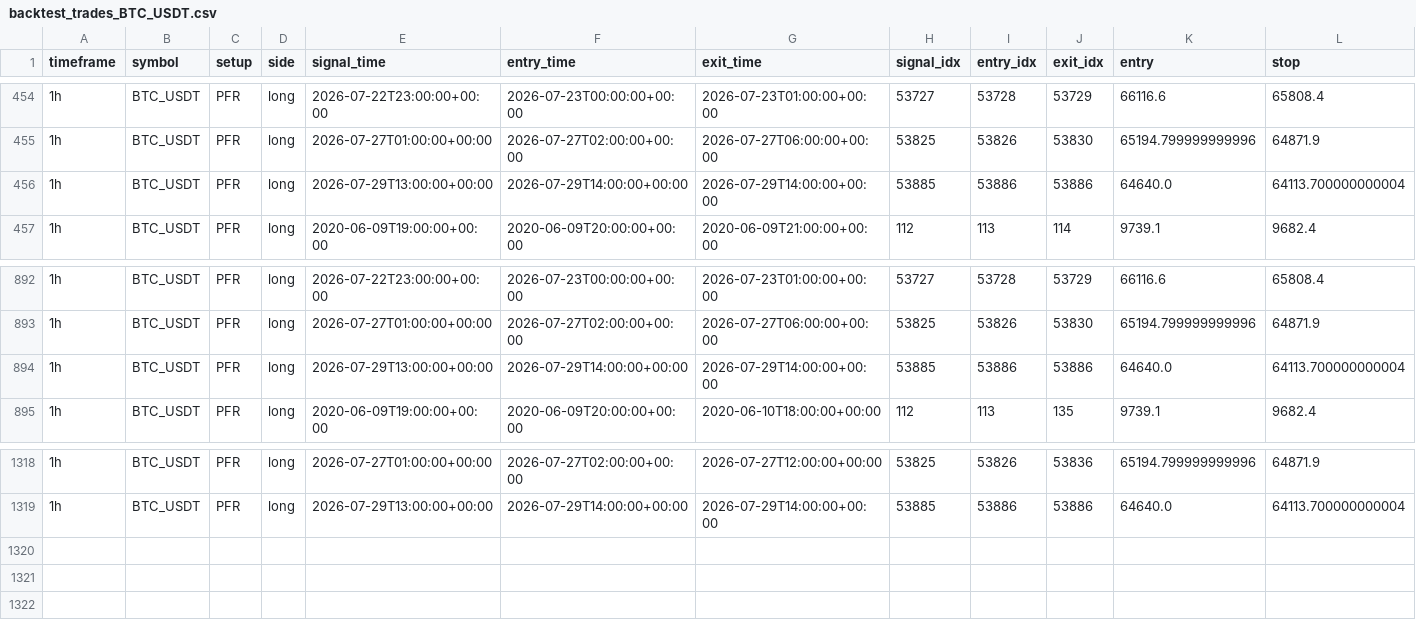
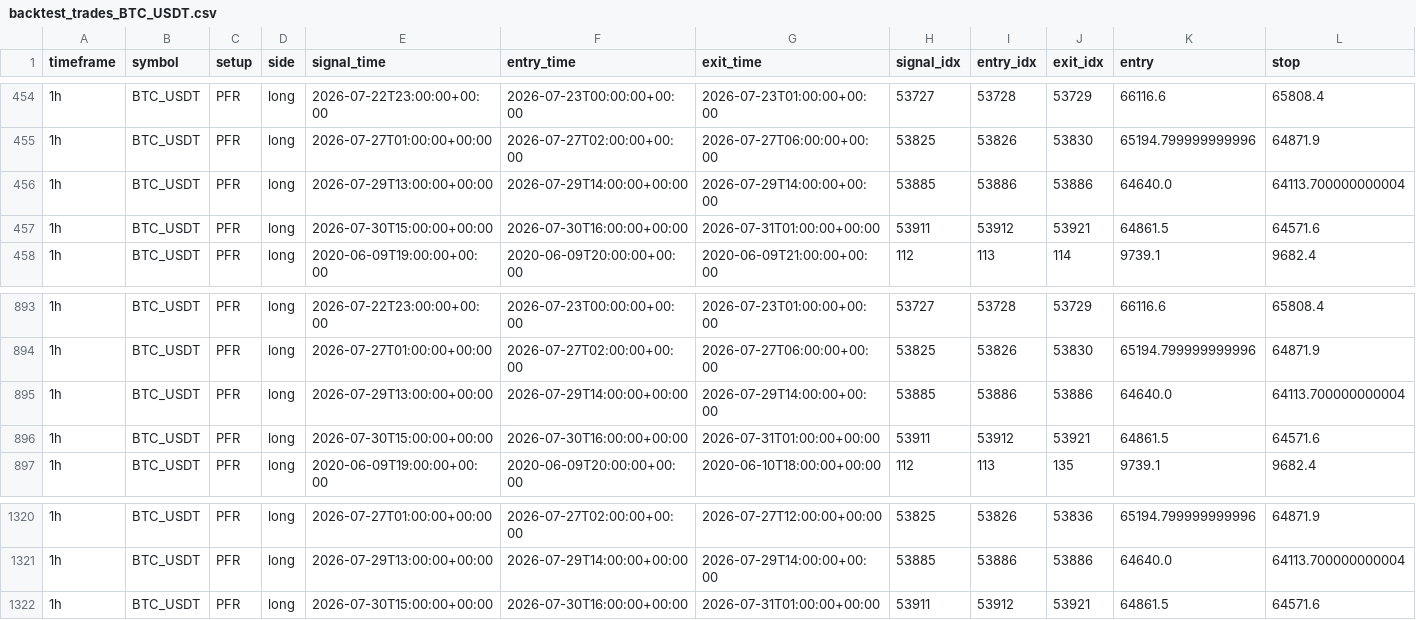
Before and after one commit to gabrielmachadogh/Backtests.v2, a CSV file: results/backtest_trades_BTC_USDT.csv, drawn as a sheet; only a part is shown, gaps mark what is left out; rows hold the shown columns only; the diff names each change by its address in the sheet, - before the commit and + after, or states it on an @@ line.

```diff
--- a/results/backtest_trades_BTC_USDT.csv
+++ b/results/backtest_trades_BTC_USDT.csv
+row 457: 1h | BTC_USDT | PFR | long | 2026-07-30T15:00:00+00:00 | 2026-07-30T16:00:00+00:00 | 2026-07-31T01:00:00+00:00 | 53911 | 53912 | 53921 | 64861.5 | 64571.6
+row 896: 1h | BTC_USDT | PFR | long | 2026-07-30T15:00:00+00:00 | 2026-07-30T16:00:00+00:00 | 2026-07-31T01:00:00+00:00 | 53911 | 53912 | 53921 | 64861.5 | 64571.6
+row 1322: 1h | BTC_USDT | PFR | long | 2026-07-30T15:00:00+00:00 | 2026-07-30T16:00:00+00:00 | 2026-07-31T01:00:00+00:00 | 53911 | 53912 | 53921 | 64861.5 | 64571.6
```
Also changed, not shown: results/recommended/STABILITY.csv, results/recommended/tf20/oos_candidates_report_PFR_1h.csv, 9 other files.
